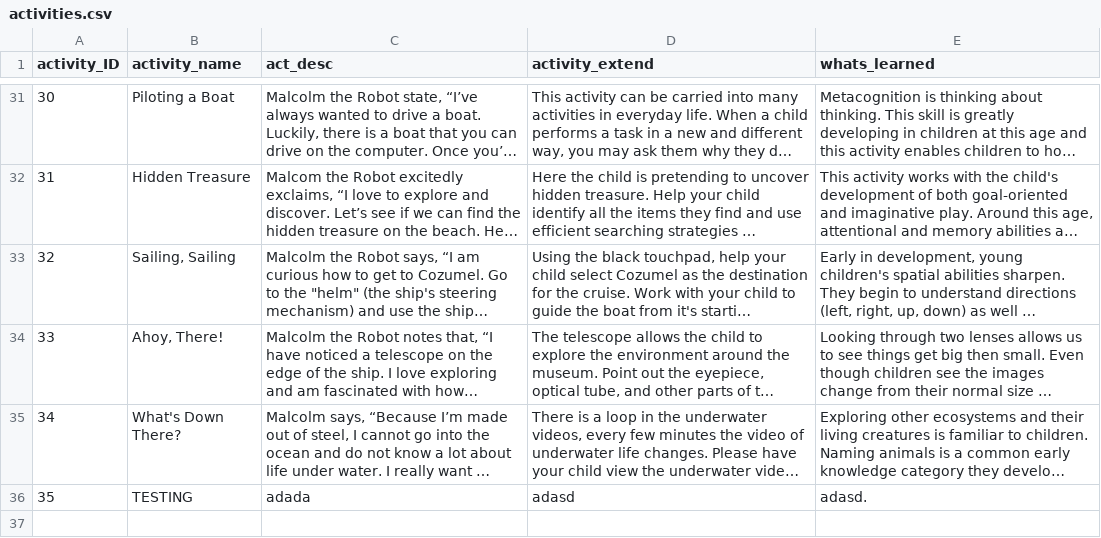
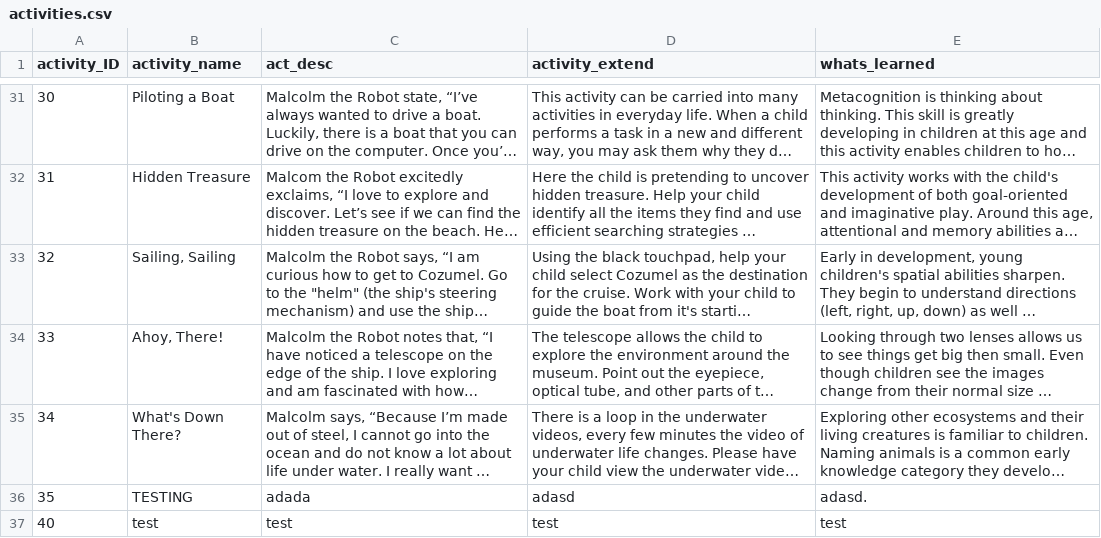
Before and after one commit to josienel/Glazer-Museum-Site-, a CSV file: DjangoProject/hello/csv_files/activities.csv, drawn as a sheet; only a part is shown, gaps mark what is left out; long unchanged cells end in …; the diff covers the shown part only; the diff names each change by its address in the sheet, - before the commit and + after, or states it on an @@ line.

Commit message:
Linked admin with activities

```diff
--- a/DjangoProject/hello/csv_files/activities.csv
+++ b/DjangoProject/hello/csv_files/activities.csv
+row 37: 40 | test | test | test | test
```
Also changed, not shown: 1 added row and 2 edited cells elsewhere in this file, 54 other files.
